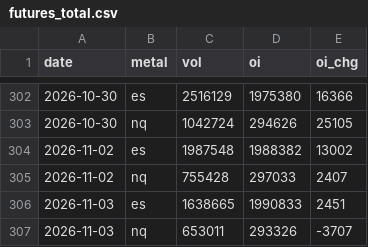
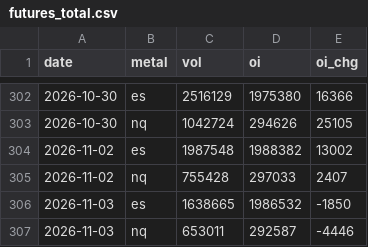
Before and after one commit to Allenvip1/G-F-U-T-2, a CSV file: data/futures_total.csv, drawn as a sheet; only a part is shown, gaps mark what is left out.

```diff
--- a/data/futures_total.csv
+++ b/data/futures_total.csv
@@ -305,3 +305,3 @@ date,metal,vol,oi,oi_chg
 2026-11-02,nq,755428,297033,2407
-2026-11-03,es,1638665,1990833,2451
-2026-11-03,nq,653011,293326,-3707
+2026-11-03,es,1638665,1986532,-1850
+2026-11-03,nq,653011,292587,-4446
```
Also changed, not shown: data/futures_oi.csv, data/price_es.csv, 2 other files.
